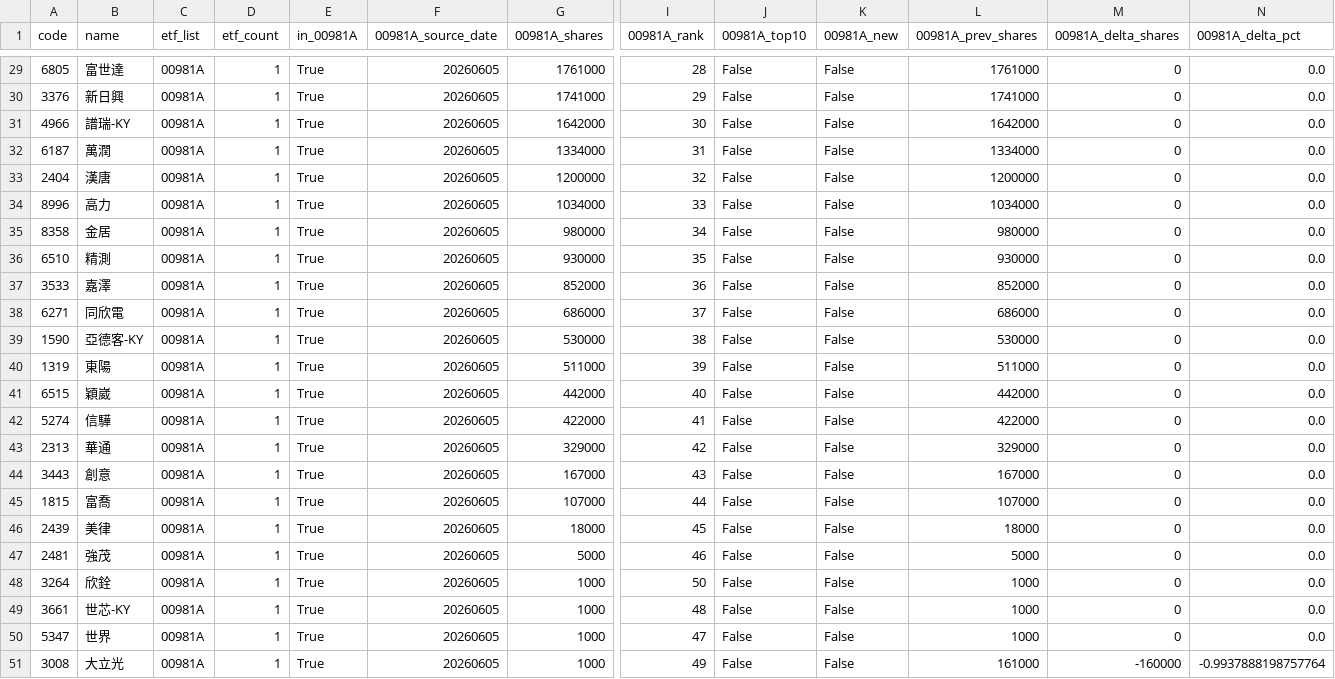
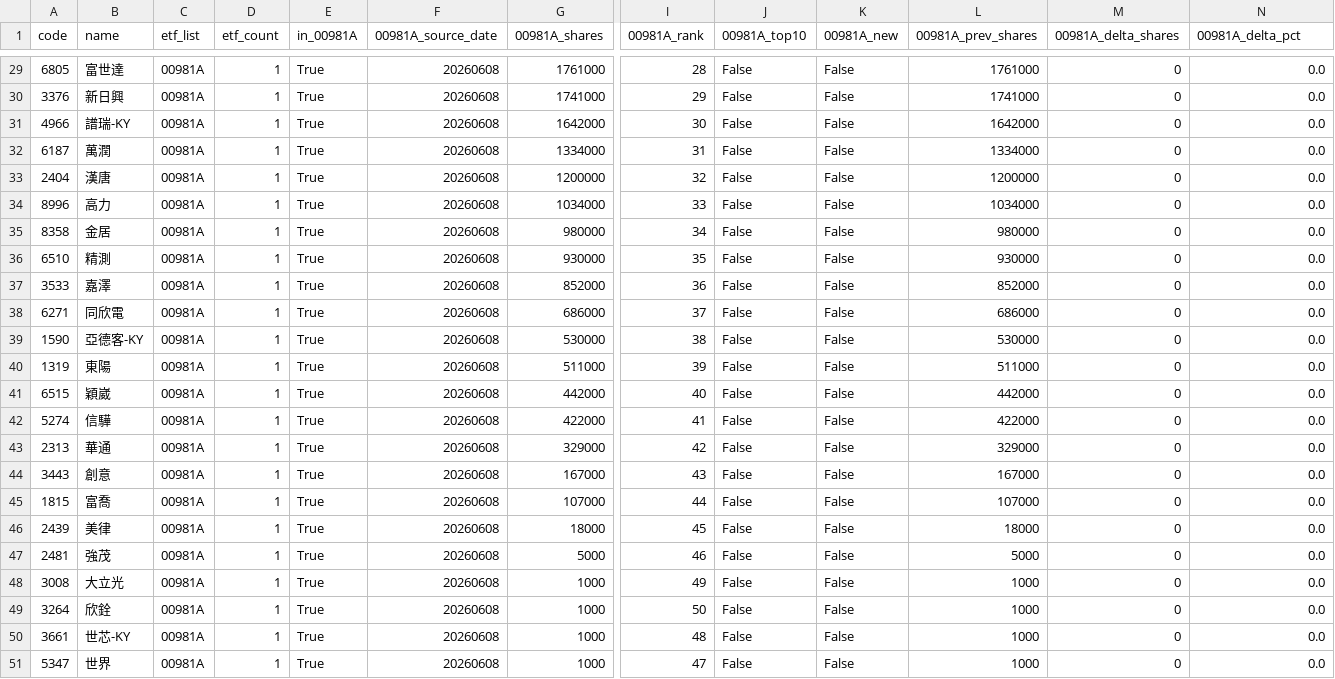
Before and after one commit to 4ru1013/taiwan-stock-screen, a CSV file: output/candidate_pool.csv, drawn as a sheet; only a part is shown, gaps mark what is left out; removed rows and columns are numbered as before the commit, all else as after; rows hold the shown columns only; the diff covers the shown part only; the diff names each change by its address in the sheet, - before the commit and + after, or states it on an @@ line.

```diff
--- a/output/candidate_pool.csv
+++ b/output/candidate_pool.csv
-F29:F47 (00981A_source_date): 20260605
+F29:F47 (00981A_source_date): 20260608
+row 48: 3008 | 大立光 | 00981A | 1 | True | 20260608 | 1000 | 49 | False | False | 1000 | 0 | 0.0
-F49:F51 (00981A_source_date): 20260605
+F49:F51 (00981A_source_date): 20260608
-row 51: 3008 | 大立光 | 00981A | 1 | True | 20260605 | 1000 | 49 | False | False | 161000 | -160000 | -0.9937888198757764
```
Also changed, not shown: 1 added row, 1 removed row and 36 edited cells elsewhere in this file, data/raw/etf_holdings_latest.csv, data/raw/prices_latest.csv, 4 other files.
